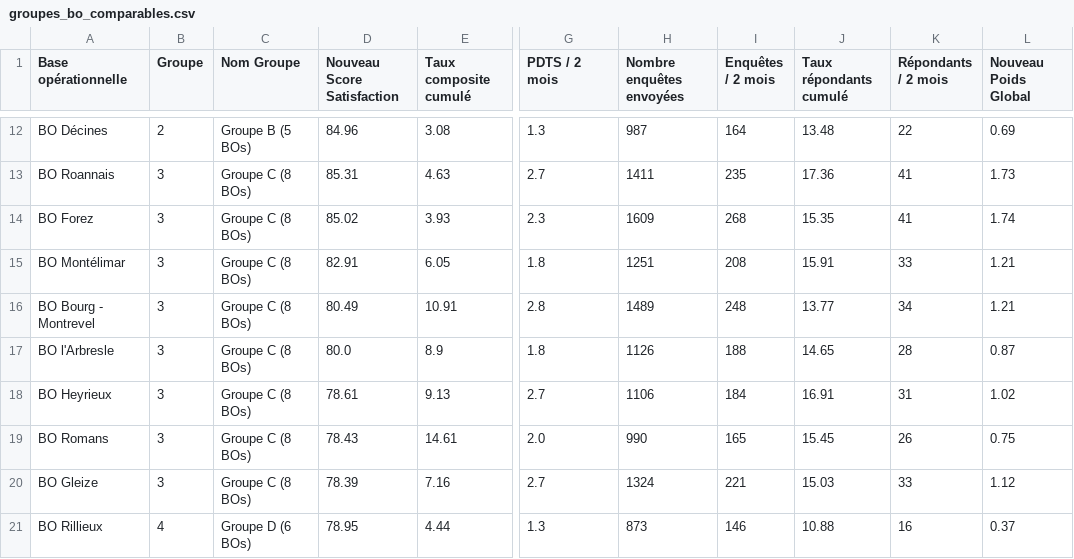
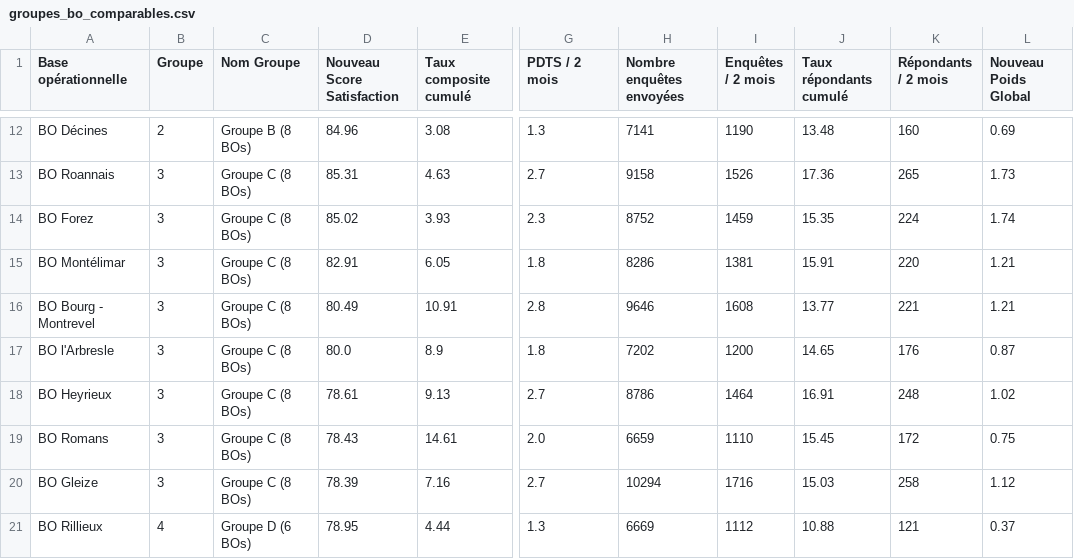
Before and after one commit to kikduck/TEST, a CSV file: groupes_bo_comparables.csv, drawn as a sheet; only a part is shown, gaps mark what is left out; the diff covers the shown part only; the diff names each change by its address in the sheet, - before the commit and + after, or states it on an @@ line.

```diff
--- a/groupes_bo_comparables.csv
+++ b/groupes_bo_comparables.csv
-C12 (Nom Groupe): Groupe B (5 BOs)
+C12 (Nom Groupe): Groupe B (8 BOs)
-H12 (Nombre enquêtes envoyées): 987
+H12 (Nombre enquêtes envoyées): 7141
-I12 (Enquêtes / 2 mois): 164
+I12 (Enquêtes / 2 mois): 1190
-K12 (Répondants / 2 mois): 22
+K12 (Répondants / 2 mois): 160
-H13 (Nombre enquêtes envoyées): 1411
+H13 (Nombre enquêtes envoyées): 9158
-I13 (Enquêtes / 2 mois): 235
+I13 (Enquêtes / 2 mois): 1526
-K13 (Répondants / 2 mois): 41
+K13 (Répondants / 2 mois): 265
-H14 (Nombre enquêtes envoyées): 1609
+H14 (Nombre enquêtes envoyées): 8752
-I14 (Enquêtes / 2 mois): 268
+I14 (Enquêtes / 2 mois): 1459
-K14 (Répondants / 2 mois): 41
+K14 (Répondants / 2 mois): 224
-H15 (Nombre enquêtes envoyées): 1251
+H15 (Nombre enquêtes envoyées): 8286
-I15 (Enquêtes / 2 mois): 208
+I15 (Enquêtes / 2 mois): 1381
-K15 (Répondants / 2 mois): 33
+K15 (Répondants / 2 mois): 220
-H16 (Nombre enquêtes envoyées): 1489
+H16 (Nombre enquêtes envoyées): 9646
-I16 (Enquêtes / 2 mois): 248
+I16 (Enquêtes / 2 mois): 1608
-K16 (Répondants / 2 mois): 34
+K16 (Répondants / 2 mois): 221
-H17 (Nombre enquêtes envoyées): 1126
+H17 (Nombre enquêtes envoyées): 7202
-I17 (Enquêtes / 2 mois): 188
+I17 (Enquêtes / 2 mois): 1200
-K17 (Répondants / 2 mois): 28
+K17 (Répondants / 2 mois): 176
-H18 (Nombre enquêtes envoyées): 1106
+H18 (Nombre enquêtes envoyées): 8786
-I18 (Enquêtes / 2 mois): 184
+I18 (Enquêtes / 2 mois): 1464
-K18 (Répondants / 2 mois): 31
+K18 (Répondants / 2 mois): 248
-H19 (Nombre enquêtes envoyées): 990
+H19 (Nombre enquêtes envoyées): 6659
-I19 (Enquêtes / 2 mois): 165
+I19 (Enquêtes / 2 mois): 1110
-K19 (Répondants / 2 mois): 26
+K19 (Répondants / 2 mois): 172
-H20 (Nombre enquêtes envoyées): 1324
+H20 (Nombre enquêtes envoyées): 10294
-I20 (Enquêtes / 2 mois): 221
+I20 (Enquêtes / 2 mois): 1716
-K20 (Répondants / 2 mois): 33
+K20 (Répondants / 2 mois): 258
-H21 (Nombre enquêtes envoyées): 873
+H21 (Nombre enquêtes envoyées): 6669
-I21 (Enquêtes / 2 mois): 146
+I21 (Enquêtes / 2 mois): 1112
-K21 (Répondants / 2 mois): 16
+K21 (Répondants / 2 mois): 121
```
Also changed, not shown: 3 added rows, 3 removed rows and 43 edited cells elsewhere in this file, simulation_resultats.csv, 14 other files.
